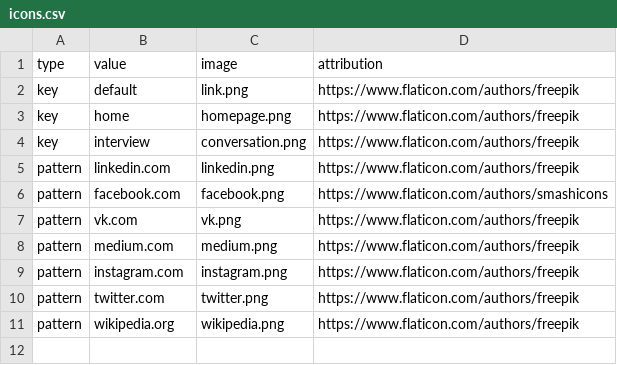
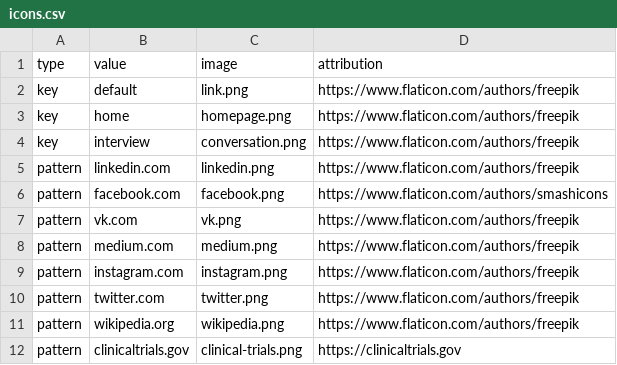
Before and after one commit to Maxinger/aging-puzzle, a CSV file: src/main/resources/icons.csv, drawn as a sheet.

Commit message:
Clinical trials icon

```diff
--- a/src/main/resources/icons.csv
+++ b/src/main/resources/icons.csv
@@ -11 +11,2 @@ pattern,twitter.com,twitter.png,https://www.flaticon.com/authors/freepik
 pattern,wikipedia.org,wikipedia.png,https://www.flaticon.com/authors/freepik
+pattern,clinicaltrials.gov,clinical-trials.png,https://clinicaltrials.gov
```
Also changed, not shown: 1 other file.
